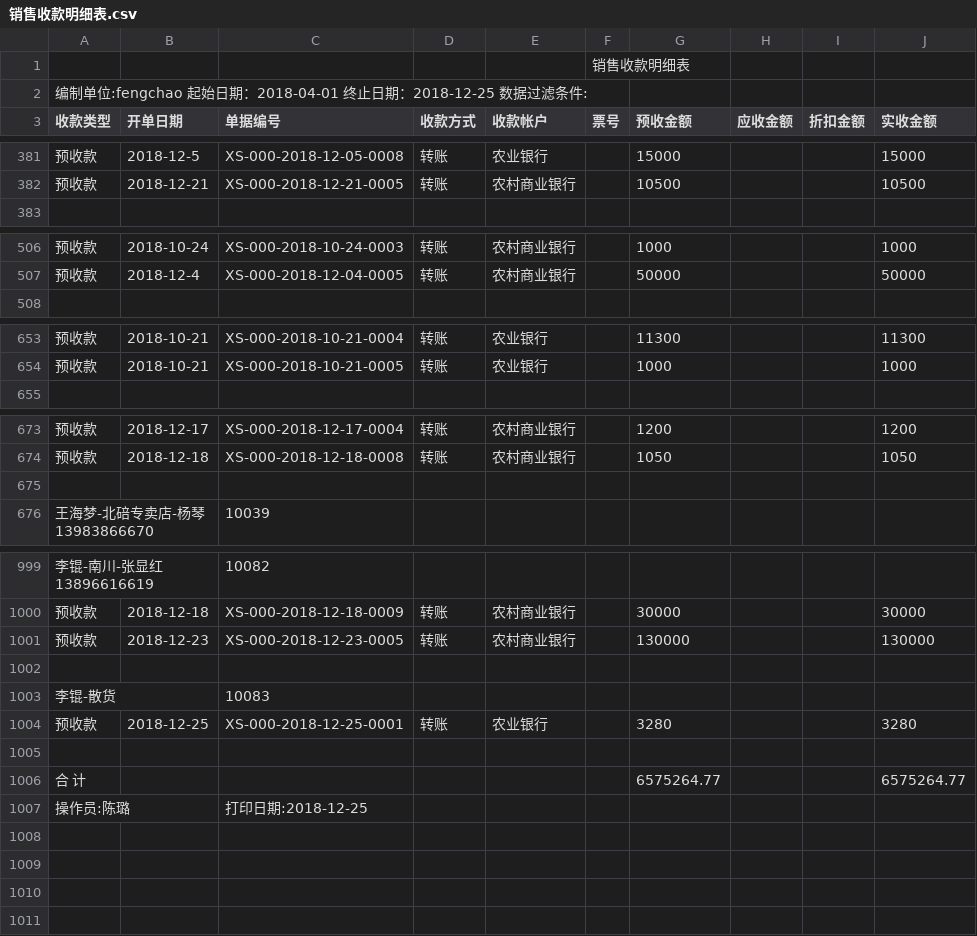
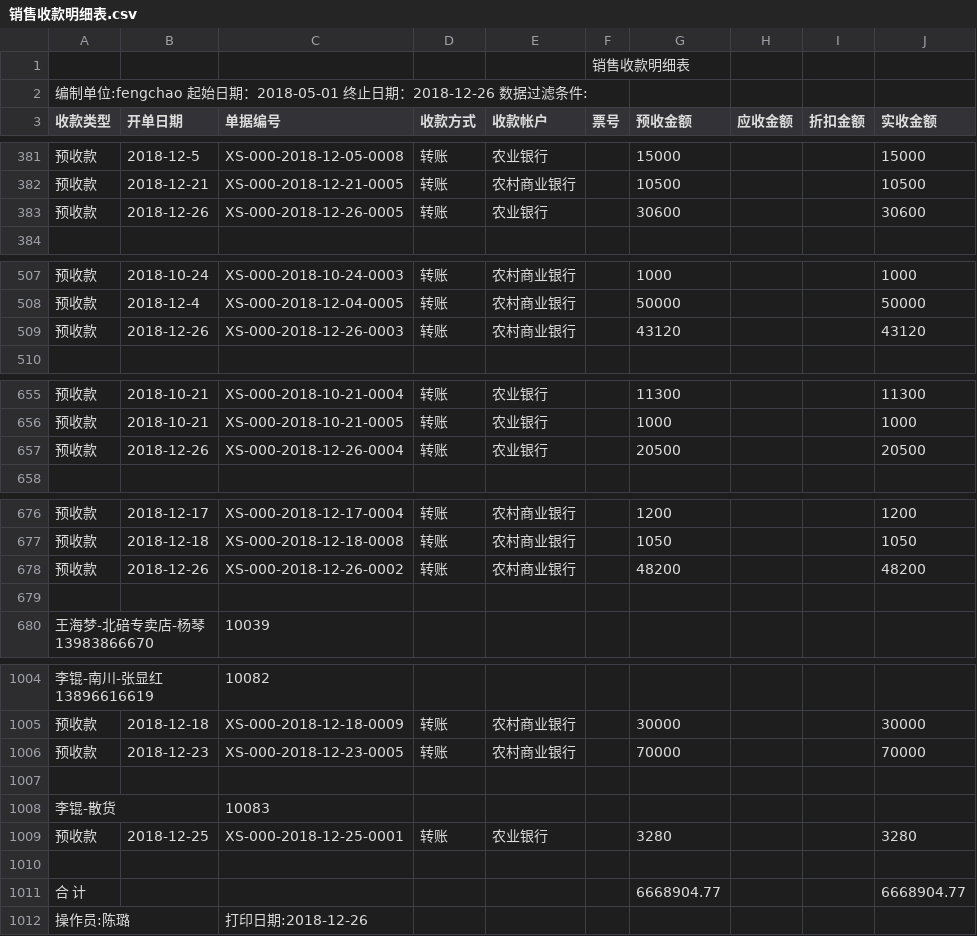
Before and after one commit to wb88517/Feng-chao, a CSV file: 销售收款明细表.csv, drawn as a sheet; only a part is shown, gaps mark what is left out; the diff covers the shown part only.

Commit message:
Update 销售收款明细表.csv

```diff
--- a/销售收款明细表.csv
+++ b/销售收款明细表.csv
@@ -1,3 +1,3 @@
 ,,,,,销售收款明细表,,,,
-编制单位:fengchao   起始日期：2018-04-01 终止日期：2018-12-25   数据过滤条件:        ,,,,,,,,,
+编制单位:fengchao   起始日期：2018-05-01 终止日期：2018-12-26   数据过滤条件:        ,,,,,,,,,
 收款类型,开单日期,单据编号,收款方式,收款帐户,票号,预收金额,应收金额,折扣金额,实收金额
@@ -382,2 +382,3 @@
 预收款,2018-12-21,XS-000-2018-12-21-0005,转账,农村商业银行,,10500, , ,10500
+预收款,2018-12-26,XS-000-2018-12-26-0005,转账,农业银行,,30600, , ,30600
 ,,,,,,,,,
@@ -507,2 +508,3 @@
 预收款,2018-12-4,XS-000-2018-12-04-0005,转账,农村商业银行,,50000, , ,50000
+预收款,2018-12-26,XS-000-2018-12-26-0003,转账,农村商业银行,,43120, , ,43120
 ,,,,,,,,,
@@ -654,2 +656,3 @@
 预收款,2018-10-21,XS-000-2018-10-21-0005,转账,农业银行,,1000, , ,1000
+预收款,2018-12-26,XS-000-2018-12-26-0004,转账,农业银行,,20500, , ,20500
 ,,,,,,,,,
@@ -674,2 +677,3 @@
 预收款,2018-12-18,XS-000-2018-12-18-0008,转账,农村商业银行,,1050, , ,1050
+预收款,2018-12-26,XS-000-2018-12-26-0002,转账,农村商业银行,,48200, , ,48200
 ,,,,,,,,,
@@ -1000,3 +1005,3 @@
 预收款,2018-12-18,XS-000-2018-12-18-0009,转账,农村商业银行,,30000, , ,30000
-预收款,2018-12-23,XS-000-2018-12-23-0005,转账,农村商业银行,,130000, , ,130000
+预收款,2018-12-23,XS-000-2018-12-23-0005,转账,农村商业银行,,70000, , ,70000
 ,,,,,,,,,
@@ -1005,3 +1010,3 @@
 ,,,,,,,,,
-合 计,,,,,,6575264.77, , ,6575264.77
-操作员:陈璐,,打印日期:2018-12-25,,,,,,,
+合 计,,,,,,6668904.77, , ,6668904.77
+操作员:陈璐,,打印日期:2018-12-26,,,,,,,
```
Also changed, not shown: 1 added row elsewhere in this file.
